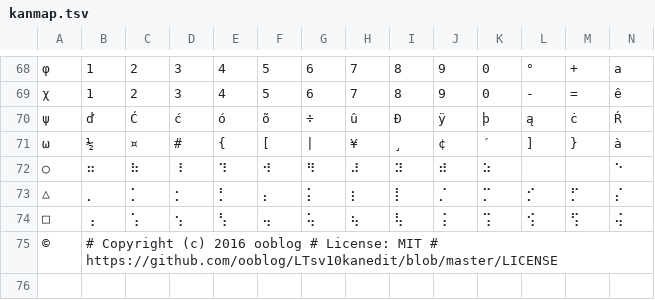
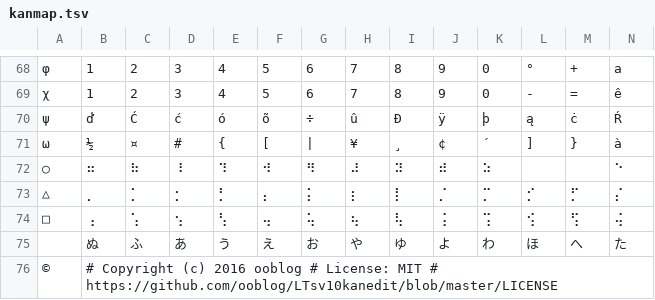
Before and after one commit to ooblog/LTsv10kanedit, a TSV file: LTsv/kanmap.tsv, drawn as a sheet; only a part is shown, gaps mark what is left out; rows hold the shown columns only; the diff names each change by its address in the sheet, - before the commit and + after, or states it on an @@ line.

Commit message:
「LTsv/kanedit.vim」で「一文字検索モード」「[Shift]で濁音モード」「辞書前衛モード」をメニューからも変更できるように。その過程で「LTsv/kanmap.tsv」に「　」鍵盤追加。辞書の配置用。

```diff
--- a/LTsv/kanmap.tsv
+++ b/LTsv/kanmap.tsv
+row 75:  | ぬ | ふ | あ | う | え | お | や | ゆ | よ | わ | ほ | へ | た
```
Also changed, not shown: LTsv/LTsv_glyph.tsv, kanfont.tsv, 2 other files.
